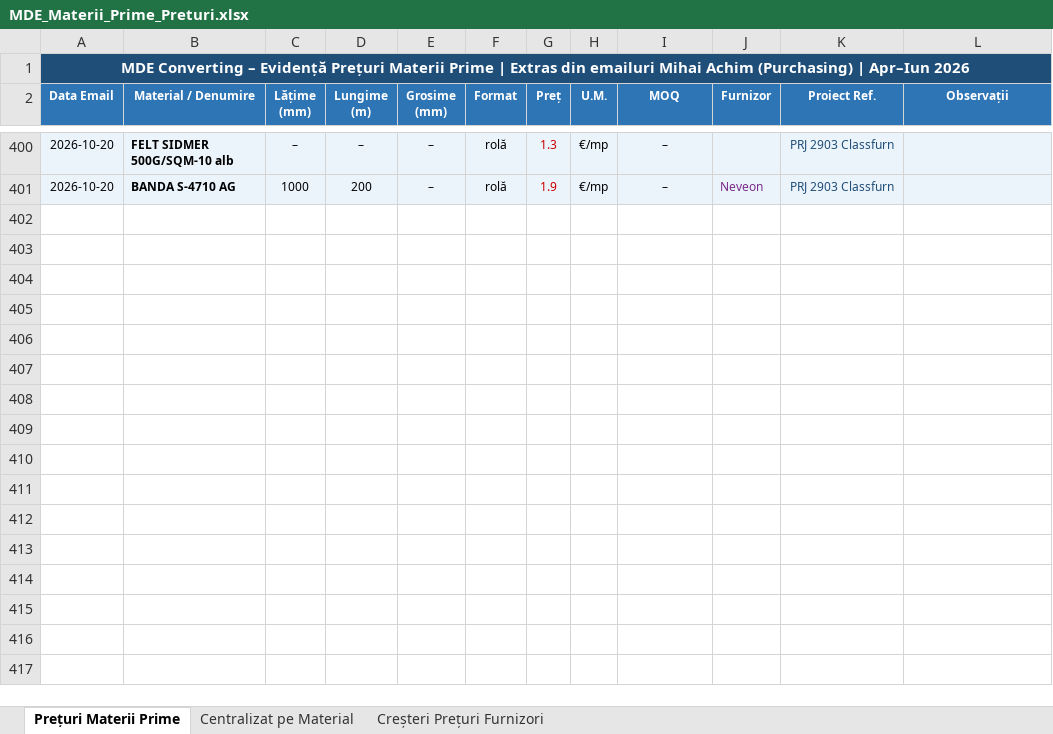
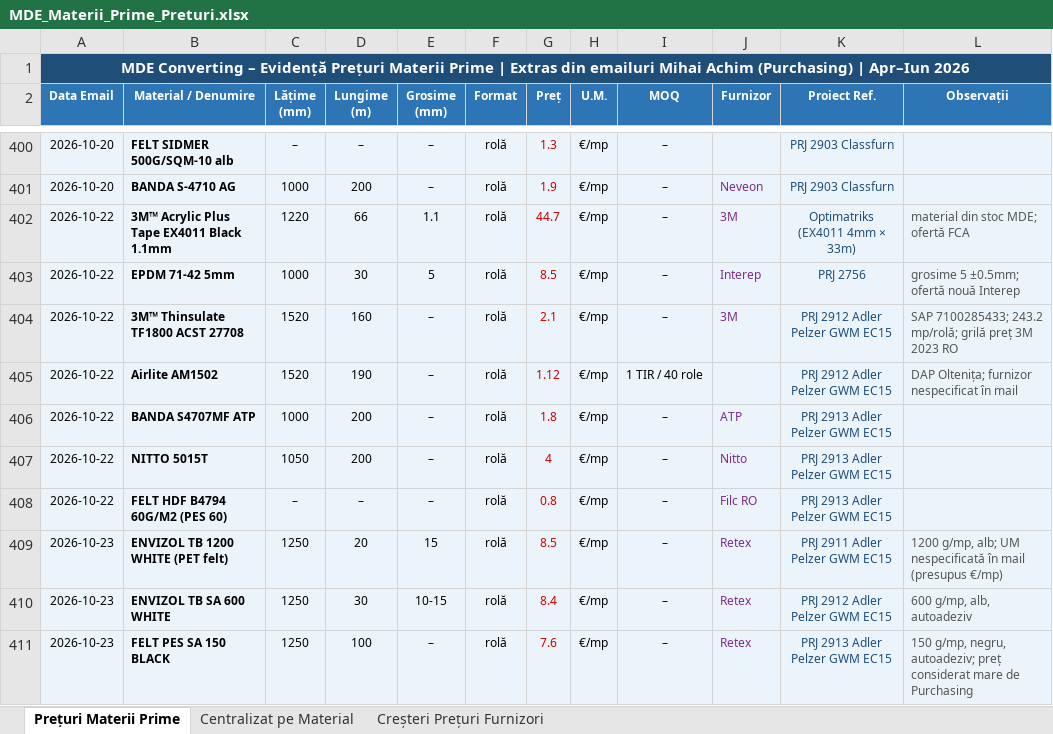
Before and after one commit to georgebogatu-mde/Online_R2, an Excel workbook: MDE_Materii_Prime_Preturi.xlsx, sheet Prețuri Materii Prime, drawn as a sheet; only a part is shown, gaps mark what is left out; values as stored, in another font and other column widths than the file's, no borders; the diff names each change by its address in the sheet, - before the commit and + after, or states it on an @@ line.

```diff
--- a/MDE_Materii_Prime_Preturi.xlsx (sheet Prețuri Materii Prime)
+++ b/MDE_Materii_Prime_Preturi.xlsx (sheet Prețuri Materii Prime)
+row 402: 2026-10-22 | 3M™ Acrylic Plus Tape EX4011 Black 1.1mm | 1220 | 66 | 1.1 | rolă | 44.7 | €/mp | – | 3M | Optimatriks (EX4011 4mm × 33m) | material din stoc MDE; ofertă FCA
+row 403: 2026-10-22 | EPDM 71-42 5mm | 1000 | 30 | 5 | rolă | 8.5 | €/mp | – | Interep | PRJ 2756 | grosime 5 ±0.5mm; ofertă nouă Interep
+row 404: 2026-10-22 | 3M™ Thinsulate TF1800 ACST 27708 | 1520 | 160 | – | rolă | 2.1 | €/mp | – | 3M | PRJ 2912 Adler Pelzer GWM EC15 | SAP 7100285433; 243.2 mp/rolă; grilă preț 3M 2023 RO
+row 405: 2026-10-22 | Airlite AM1502 | 1520 | 190 | – | rolă | 1.12 | €/mp | 1 TIR / 40 role |  | PRJ 2912 Adler Pelzer GWM EC15 | DAP Oltenița; furnizor nespecificat în mail
+row 406: 2026-10-22 | BANDA S4707MF ATP | 1000 | 200 | – | rolă | 1.8 | €/mp | – | ATP | PRJ 2913 Adler Pelzer GWM EC15
+row 407: 2026-10-22 | NITTO 5015T | 1050 | 200 | – | rolă | 4 | €/mp | – | Nitto | PRJ 2913 Adler Pelzer GWM EC15
+row 408: 2026-10-22 | FELT HDF B4794 60G/M2 (PES 60) | – | – | – | rolă | 0.8 | €/mp | – | Filc RO | PRJ 2913 Adler Pelzer GWM EC15
+row 409: 2026-10-23 | ENVIZOL TB 1200 WHITE (PET felt) | 1250 | 20 | 15 | rolă | 8.5 | €/mp | – | Retex | PRJ 2911 Adler Pelzer GWM EC15 | 1200 g/mp, alb; UM nespecificată în mail (presupus €/mp)
+row 410: 2026-10-23 | ENVIZOL TB SA 600 WHITE | 1250 | 30 | 10-15 | rolă | 8.4 | €/mp | – | Retex | PRJ 2912 Adler Pelzer GWM EC15 | 600 g/mp, alb, autoadeziv
+row 411: 2026-10-23 | FELT PES SA 150 BLACK | 1250 | 100 | – | rolă | 7.6 | €/mp | – | Retex | PRJ 2913 Adler Pelzer GWM EC15 | 150 g/mp, negru, autoadeziv; preț considerat mare de Purchasing
```
Also changed, not shown: 2 other files.
